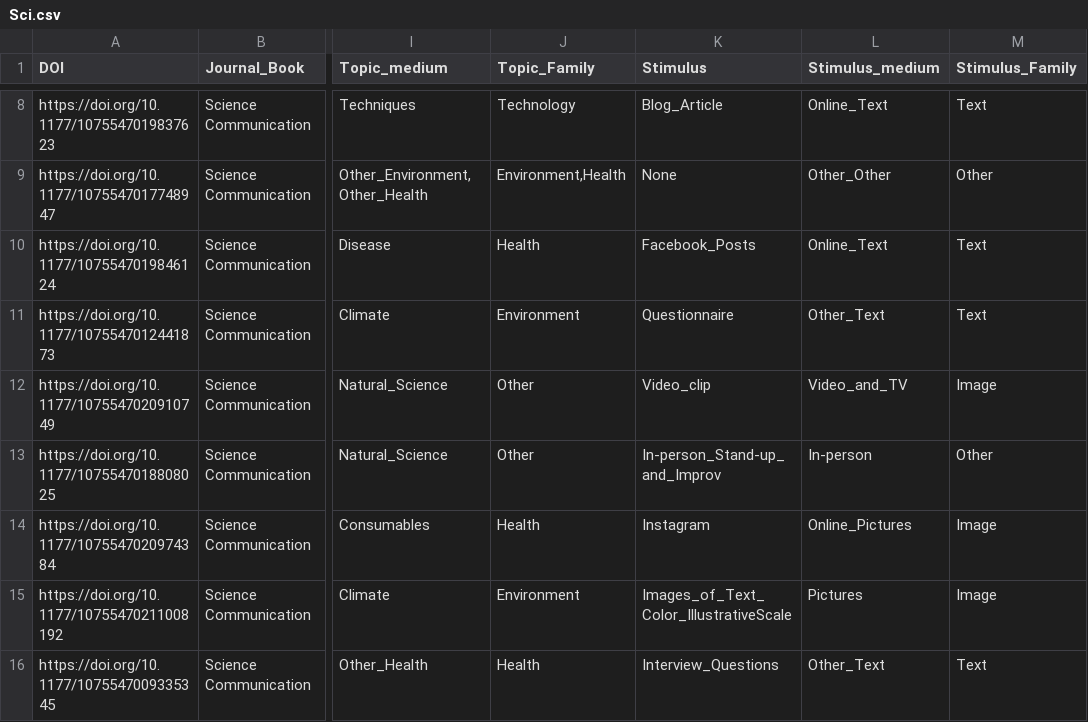
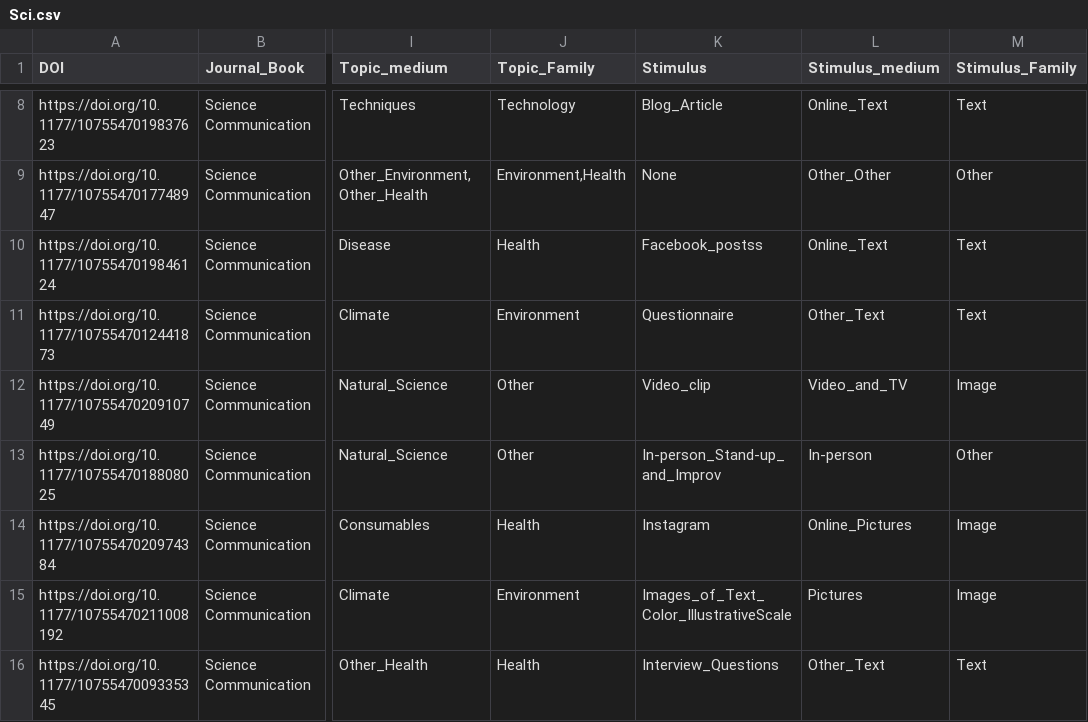
Before and after one commit to MarkWCarstensen/SciCom, a CSV file: Sci.csv, drawn as a sheet; only a part is shown, gaps mark what is left out; the diff covers the shown part only; the diff names each change by its address in the sheet, - before the commit and + after, or states it on an @@ line.

```diff
--- a/Sci.csv
+++ b/Sci.csv
-K10 (Stimulus): Facebook_Posts
+K10 (Stimulus): Facebook_postss
```
Also changed, not shown: 16 edited cells elsewhere in this file.
